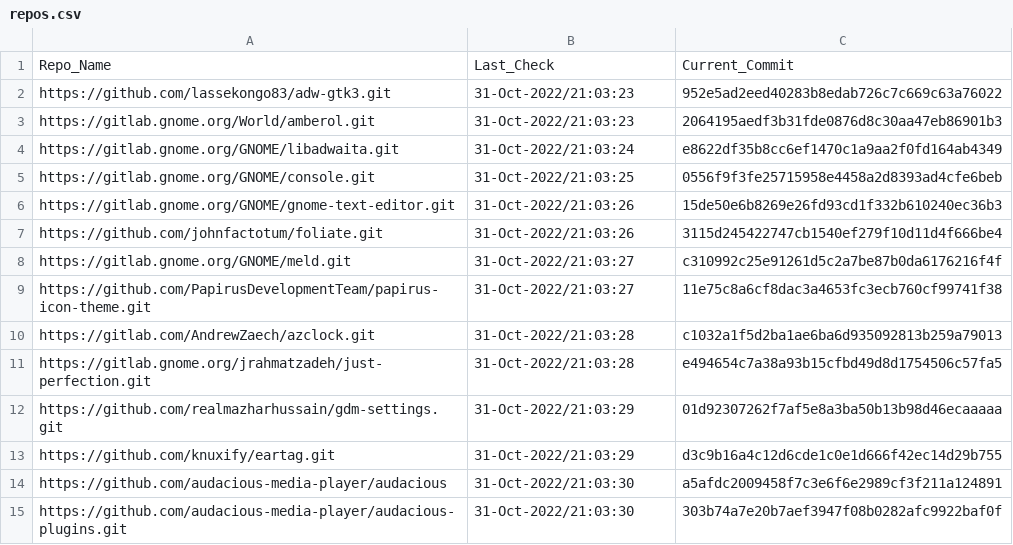
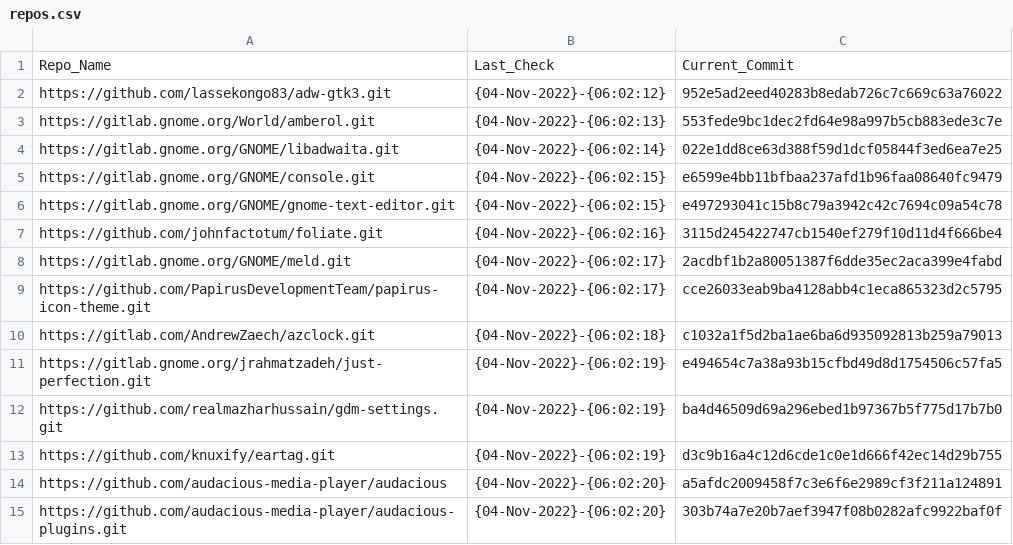
Before and after one commit to dasnoopy/git-check, a CSV file: repos.csv, drawn as a sheet.

```diff
--- a/repos.csv
+++ b/repos.csv
@@ -1,15 +1,15 @@
 Repo_Name,Last_Check,Current_Commit
-https://github.com/lassekongo83/adw-gtk3.git,31-Oct-2022/21:03:23,952e5ad2eed40283b8edab726c7c669c63a76022
-https://gitlab.gnome.org/World/amberol.git,31-Oct-2022/21:03:23,2064195aedf3b31fde0876d8c30aa47eb86901b3
-https://gitlab.gnome.org/GNOME/libadwaita.git,31-Oct-2022/21:03:24,e8622df35b8cc6ef1470c1a9aa2f0fd164ab4349
-https://gitlab.gnome.org/GNOME/console.git,31-Oct-2022/21:03:25,0556f9f3fe25715958e4458a2d8393ad4cfe6beb
-https://gitlab.gnome.org/GNOME/gnome-text-editor.git,31-Oct-2022/21:03:26,15de50e6b8269e26fd93cd1f332b610240ec36b3
-https://github.com/johnfactotum/foliate.git,31-Oct-2022/21:03:26,3115d245422747cb1540ef279f10d11d4f666be4
-https://gitlab.gnome.org/GNOME/meld.git,31-Oct-2022/21:03:27,c310992c25e91261d5c2a7be87b0da6176216f4f
-https://github.com/PapirusDevelopmentTeam/papirus-icon-theme.git,31-Oct-2022/21:03:27,11e75c8a6cf8dac3a4653fc3ecb760cf99741f38
-https://gitlab.com/AndrewZaech/azclock.git,31-Oct-2022/21:03:28,c1032a1f5d2ba1ae6ba6d935092813b259a79013
-https://gitlab.gnome.org/jrahmatzadeh/just-perfection.git,31-Oct-2022/21:03:28,e494654c7a38a93b15cfbd49d8d1754506c57fa5
-https://github.com/realmazharhussain/gdm-settings.git,31-Oct-2022/21:03:29,01d92307262f7af5e8a3ba50b13b98d46ecaaaaa
-https://github.com/knuxify/eartag.git,31-Oct-2022/21:03:29,d3c9b16a4c12d6cde1c0e1d666f42ec14d29b755
-https://github.com/audacious-media-player/audacious,31-Oct-2022/21:03:30,a5afdc2009458f7c3e6f6e2989cf3f211a124891
-https://github.com/audacious-media-player/audacious-plugins.git,31-Oct-2022/21:03:30,303b74a7e20b7aef3947f08b0282afc9922baf0f
+https://github.com/lassekongo83/adw-gtk3.git,{04-Nov-2022}-{06:02:12},952e5ad2eed40283b8edab726c7c669c63a76022
+https://gitlab.gnome.org/World/amberol.git,{04-Nov-2022}-{06:02:13},553fede9bc1dec2fd64e98a997b5cb883ede3c7e
+https://gitlab.gnome.org/GNOME/libadwaita.git,{04-Nov-2022}-{06:02:14},022e1dd8ce63d388f59d1dcf05844f3ed6ea7e25
+https://gitlab.gnome.org/GNOME/console.git,{04-Nov-2022}-{06:02:15},e6599e4bb11bfbaa237afd1b96faa08640fc9479
+https://gitlab.gnome.org/GNOME/gnome-text-editor.git,{04-Nov-2022}-{06:02:15},e497293041c15b8c79a3942c42c7694c09a54c78
+https://github.com/johnfactotum/foliate.git,{04-Nov-2022}-{06:02:16},3115d245422747cb1540ef279f10d11d4f666be4
+https://gitlab.gnome.org/GNOME/meld.git,{04-Nov-2022}-{06:02:17},2acdbf1b2a80051387f6dde35ec2aca399e4fabd
+https://github.com/PapirusDevelopmentTeam/papirus-icon-theme.git,{04-Nov-2022}-{06:02:17},cce26033eab9ba4128abb4c1eca865323d2c5795
+https://gitlab.com/AndrewZaech/azclock.git,{04-Nov-2022}-{06:02:18},c1032a1f5d2ba1ae6ba6d935092813b259a79013
+https://gitlab.gnome.org/jrahmatzadeh/just-perfection.git,{04-Nov-2022}-{06:02:19},e494654c7a38a93b15cfbd49d8d1754506c57fa5
+https://github.com/realmazharhussain/gdm-settings.git,{04-Nov-2022}-{06:02:19},ba4d46509d69a296ebed1b97367b5f775d17b7b0
+https://github.com/knuxify/eartag.git,{04-Nov-2022}-{06:02:19},d3c9b16a4c12d6cde1c0e1d666f42ec14d29b755
+https://github.com/audacious-media-player/audacious,{04-Nov-2022}-{06:02:20},a5afdc2009458f7c3e6f6e2989cf3f211a124891
+https://github.com/audacious-media-player/audacious-plugins.git,{04-Nov-2022}-{06:02:20},303b74a7e20b7aef3947f08b0282afc9922baf0f
```
Also changed, not shown: 2 other files.
